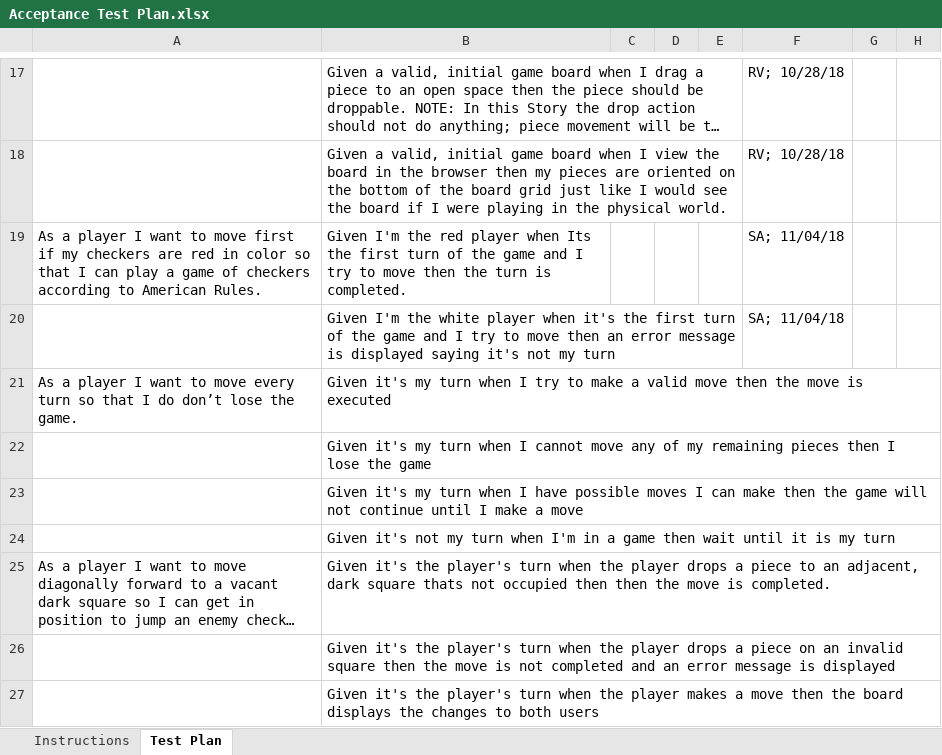
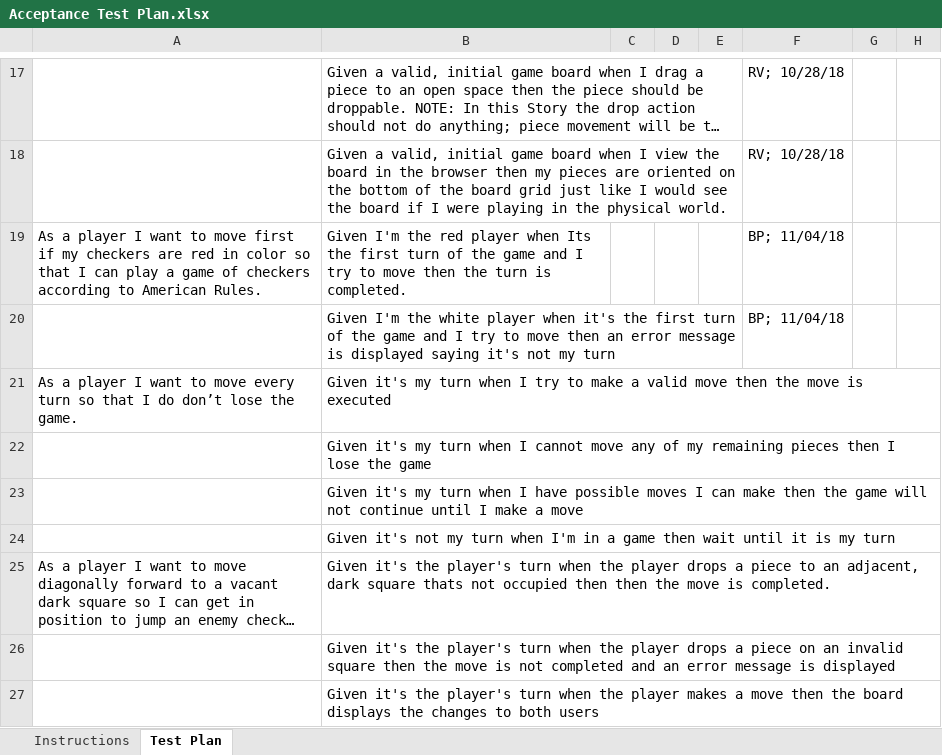
Before and after one commit to rxv3774/WebCheckers, an Excel workbook: etc/Acceptance Test Plan.xlsx, sheet Test Plan, drawn as a sheet; only a part is shown, gaps mark what is left out; long unchanged cells end in …; values as stored, in another font and other column widths than the file's, no borders; conditional formats not drawn; the diff names each change by its address in the sheet, - before the commit and + after, or states it on an @@ line.

Commit message:
Design Doc

```diff
--- a/etc/Acceptance Test Plan.xlsx (sheet Test Plan)
+++ b/etc/Acceptance Test Plan.xlsx (sheet Test Plan)
-F19:F20: SA; 11/04/18
+F19:F20: BP; 11/04/18
```
